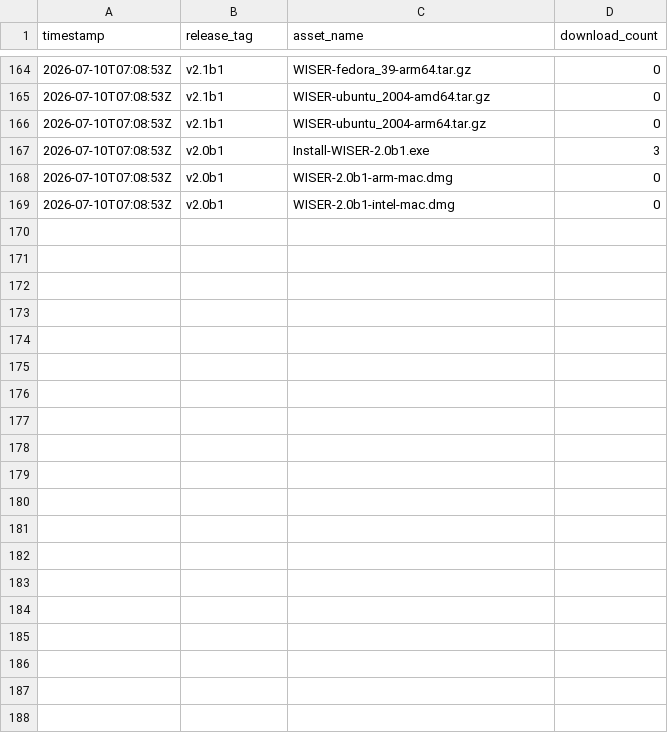
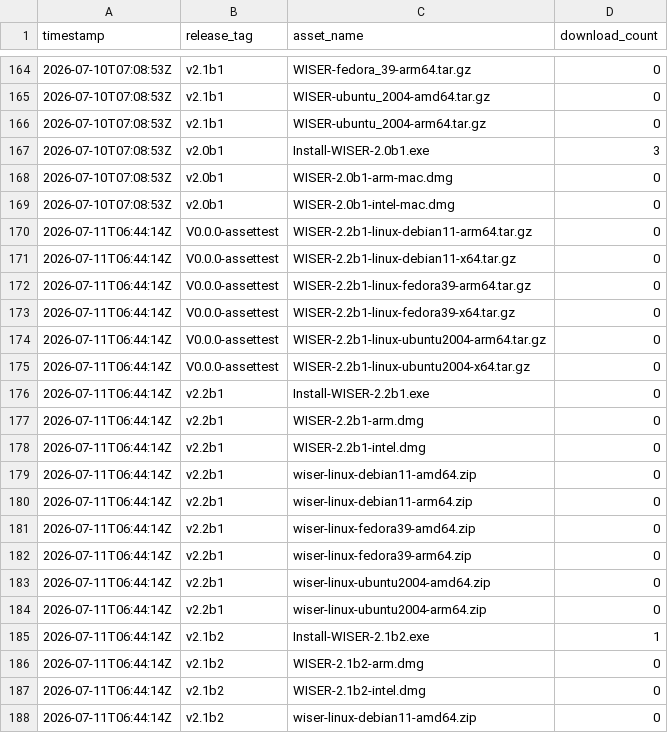
Before and after one commit to Ehlmann-research-group/WISER, a CSV file: stats/downloads.csv, drawn as a sheet; only a part is shown, gaps mark what is left out; the diff covers the shown part only; the diff names each change by its address in the sheet, - before the commit and + after, or states it on an @@ line.

```diff
--- a/stats/downloads.csv
+++ b/stats/downloads.csv
+row 170: 2026-07-11T06:44:14Z | V0.0.0-assettest | WISER-2.2b1-linux-debian11-arm64.tar.gz | 0
+row 171: 2026-07-11T06:44:14Z | V0.0.0-assettest | WISER-2.2b1-linux-debian11-x64.tar.gz | 0
+row 172: 2026-07-11T06:44:14Z | V0.0.0-assettest | WISER-2.2b1-linux-fedora39-arm64.tar.gz | 0
+row 173: 2026-07-11T06:44:14Z | V0.0.0-assettest | WISER-2.2b1-linux-fedora39-x64.tar.gz | 0
+row 174: 2026-07-11T06:44:14Z | V0.0.0-assettest | WISER-2.2b1-linux-ubuntu2004-arm64.tar.gz | 0
+row 175: 2026-07-11T06:44:14Z | V0.0.0-assettest | WISER-2.2b1-linux-ubuntu2004-x64.tar.gz | 0
+row 176: 2026-07-11T06:44:14Z | v2.2b1 | Install-WISER-2.2b1.exe | 0
+row 177: 2026-07-11T06:44:14Z | v2.2b1 | WISER-2.2b1-arm.dmg | 0
+row 178: 2026-07-11T06:44:14Z | v2.2b1 | WISER-2.2b1-intel.dmg | 0
+row 179: 2026-07-11T06:44:14Z | v2.2b1 | wiser-linux-debian11-amd64.zip | 0
+row 180: 2026-07-11T06:44:14Z | v2.2b1 | wiser-linux-debian11-arm64.zip | 0
+row 181: 2026-07-11T06:44:14Z | v2.2b1 | wiser-linux-fedora39-amd64.zip | 0
+row 182: 2026-07-11T06:44:14Z | v2.2b1 | wiser-linux-fedora39-arm64.zip | 0
+row 183: 2026-07-11T06:44:14Z | v2.2b1 | wiser-linux-ubuntu2004-amd64.zip | 0
+row 184: 2026-07-11T06:44:14Z | v2.2b1 | wiser-linux-ubuntu2004-arm64.zip | 0
+row 185: 2026-07-11T06:44:14Z | v2.1b2 | Install-WISER-2.1b2.exe | 1
+row 186: 2026-07-11T06:44:14Z | v2.1b2 | WISER-2.1b2-arm.dmg | 0
+row 187: 2026-07-11T06:44:14Z | v2.1b2 | WISER-2.1b2-intel.dmg | 0
+row 188: 2026-07-11T06:44:14Z | v2.1b2 | wiser-linux-debian11-amd64.zip | 0
```
Also changed, not shown: 17 added rows elsewhere in this file.
